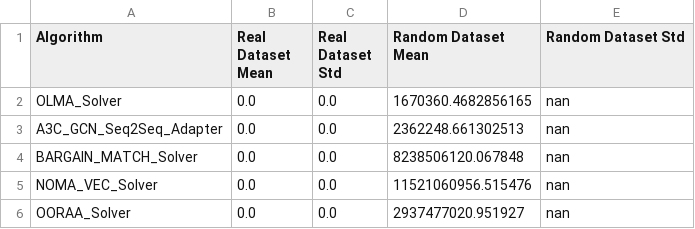
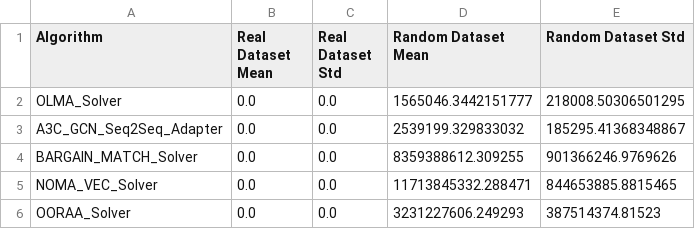
Before and after one commit to yemodiao233-cpu/TITS, a CSV file: Result/300_vehicles_Long-Term_Average_Cost.csv, drawn as a sheet.

```diff
--- a/Result/300_vehicles_Long-Term_Average_Cost.csv
+++ b/Result/300_vehicles_Long-Term_Average_Cost.csv
@@ -1,6 +1,6 @@
 Algorithm,Real Dataset Mean,Real Dataset Std,Random Dataset Mean,Random Dataset Std
-OLMA_Solver,0.0,0.0,1670360.4682856165,nan
-A3C_GCN_Seq2Seq_Adapter,0.0,0.0,2362248.661302513,nan
-BARGAIN_MATCH_Solver,0.0,0.0,8238506120.067848,nan
-NOMA_VEC_Solver,0.0,0.0,11521060956.515476,nan
-OORAA_Solver,0.0,0.0,2937477020.951927,nan
+OLMA_Solver,0.0,0.0,1565046.3442151777,218008.50306501295
+A3C_GCN_Seq2Seq_Adapter,0.0,0.0,2539199.329833032,185295.41368348867
+BARGAIN_MATCH_Solver,0.0,0.0,8359388612.309255,901366246.9769626
+NOMA_VEC_Solver,0.0,0.0,11713845332.288471,844653885.8815465
+OORAA_Solver,0.0,0.0,3231227606.249293,387514374.81523
```
Also changed, not shown: Result/300_vehicles_平均端到端时延.csv, Result/300_vehicles_长期平均系统成本.csv, 18 other files.
